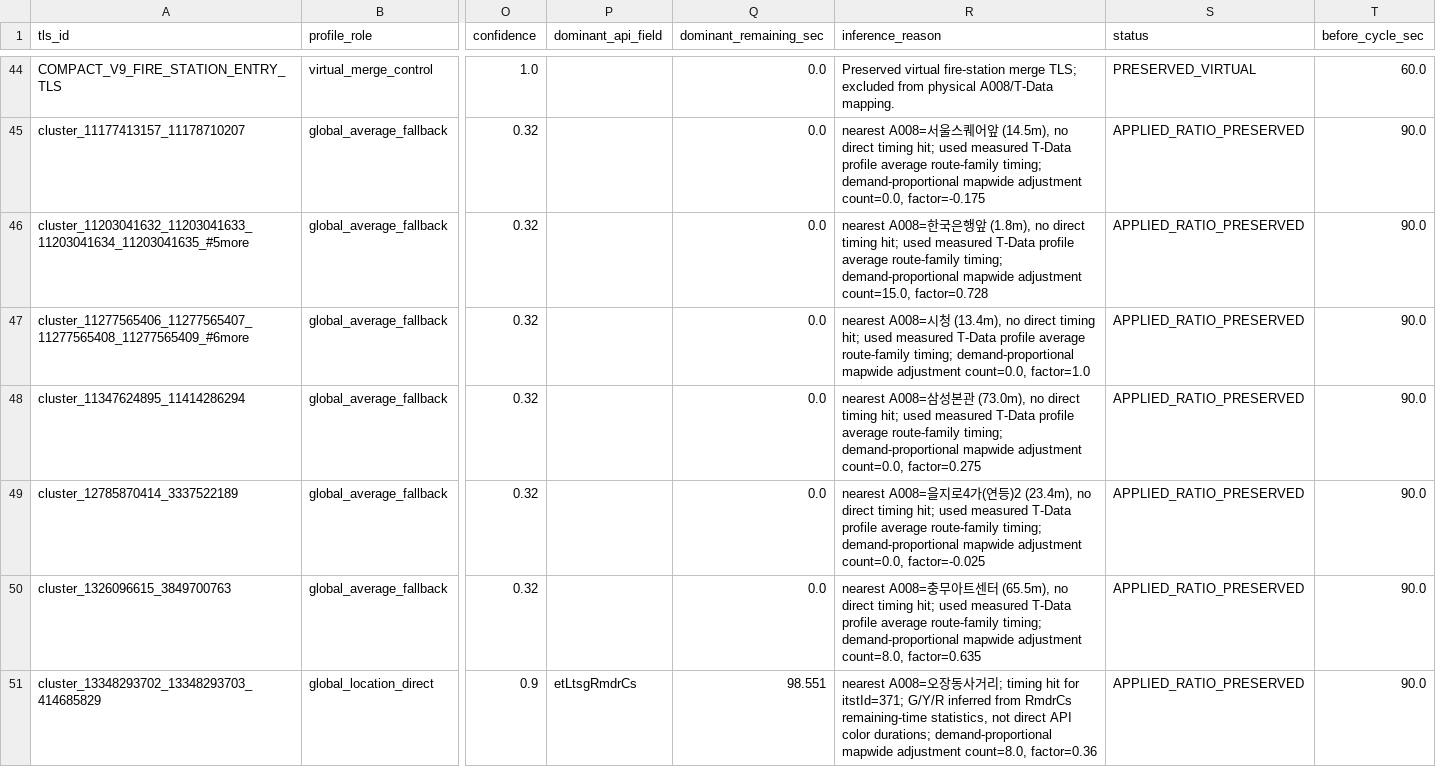
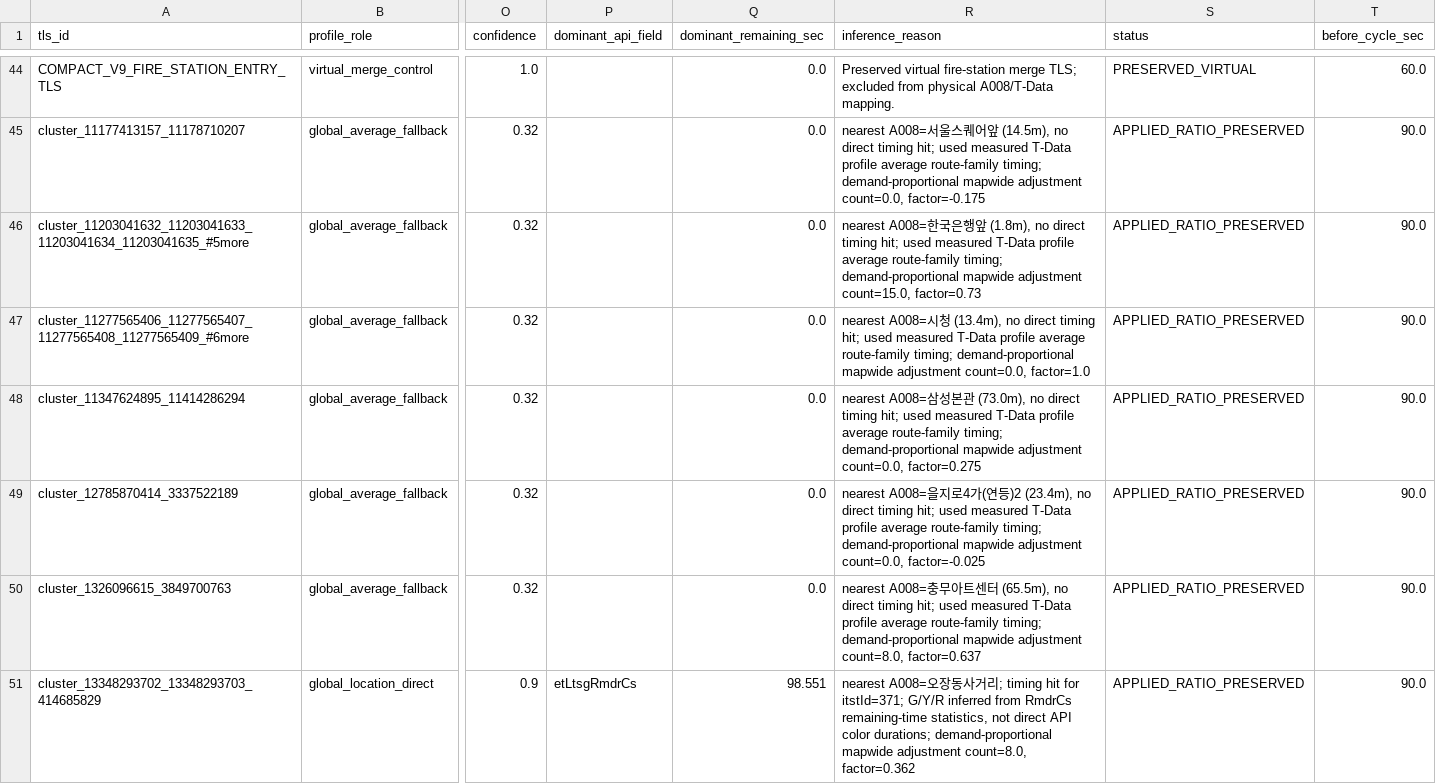
Before and after one commit to tansanguy/js, a CSV file: 09 Compact Corridor Baseline/tdata_signal/global_reality_applied_signal_profiles.csv, drawn as a sheet; only a part is shown, gaps mark what is left out; the diff covers the shown part only; the diff names each change by its address in the sheet, - before the commit and + after, or states it on an @@ line.

```diff
--- a/09 Compact Corridor Baseline/tdata_signal/global_reality_applied_signal_profiles.csv
+++ b/09 Compact Corridor Baseline/tdata_signal/global_reality_applied_signal_profiles.csv
-R46 (inference_reason): …adjustment count=15.0, factor=0.728
+R46 (inference_reason): …adjustment count=15.0, factor=0.73
-R50 (inference_reason): …adjustment count=8.0, factor=0.635
+R50 (inference_reason): …adjustment count=8.0, factor=0.637
-R51 (inference_reason): …adjustment count=8.0, factor=0.36
+R51 (inference_reason): …adjustment count=8.0, factor=0.362
```
Also changed, not shown: 23 edited cells elsewhere in this file, 09 Compact Corridor Baseline/tdata_signal/global_reality_signal_demand_stats.csv, 09 Compact Corridor Baseline/tdata_signal/global_reality_signal_profiles.csv, 10 other files.
